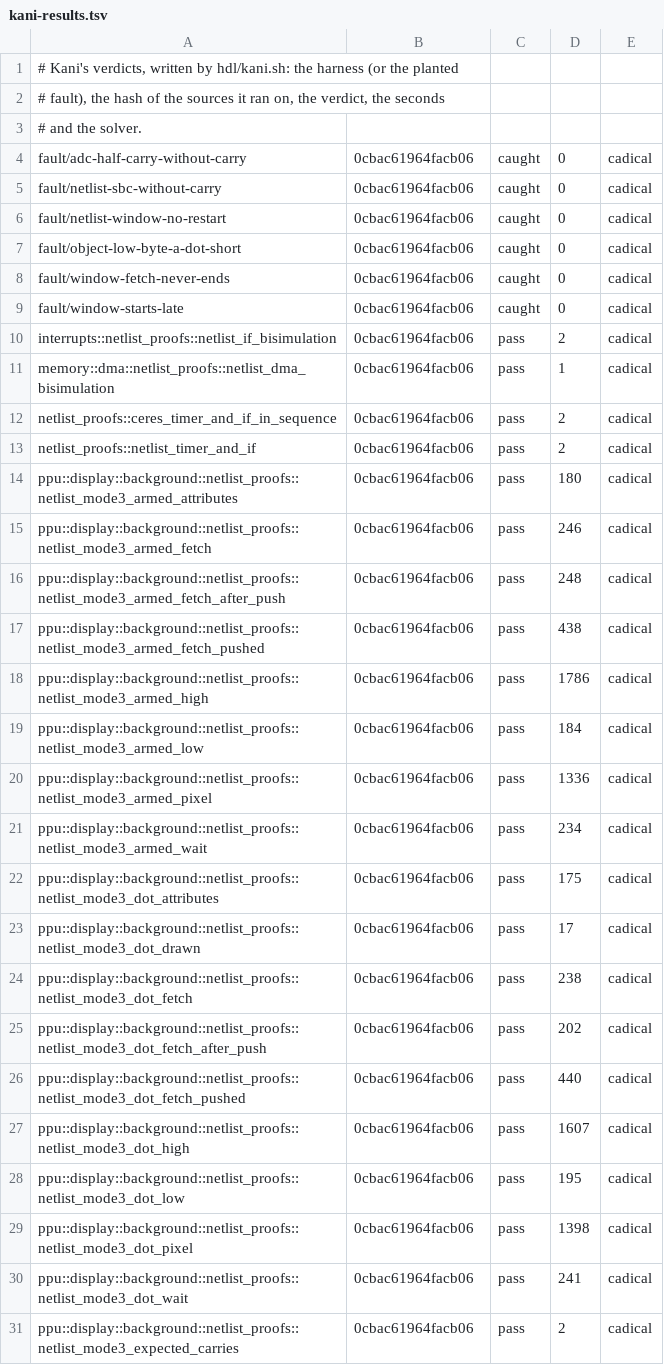
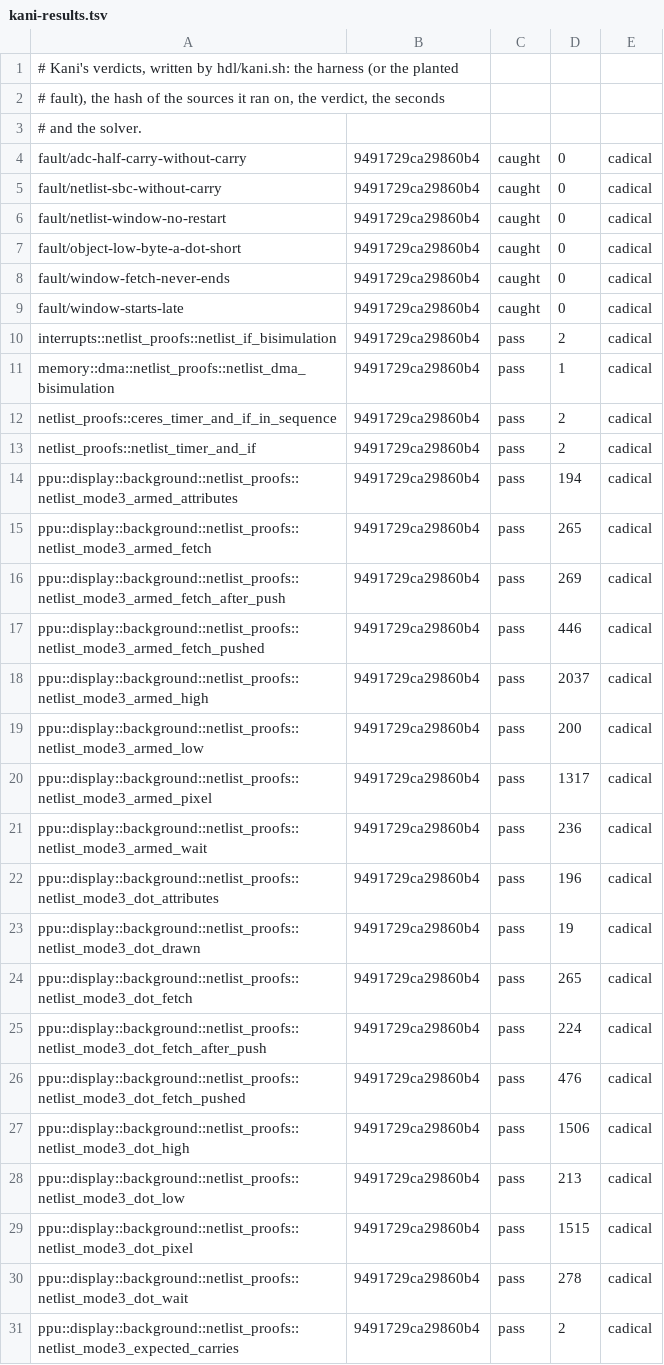
Before and after one commit to remind-me-later/Ceres, a TSV file: hdl/kani-results.tsv, drawn as a sheet; only a part is shown; the diff covers the shown part only.

```diff
--- a/hdl/kani-results.tsv
+++ b/hdl/kani-results.tsv
@@ -3,29 +3,29 @@
 # and the solver.
-fault/adc-half-carry-without-carry	0cbac61964facb06	caught	0	cadical
-fault/netlist-sbc-without-carry	0cbac61964facb06	caught	0	cadical
-fault/netlist-window-no-restart	0cbac61964facb06	caught	0	cadical
-fault/object-low-byte-a-dot-short	0cbac61964facb06	caught	0	cadical
-fault/window-fetch-never-ends	0cbac61964facb06	caught	0	cadical
-fault/window-starts-late	0cbac61964facb06	caught	0	cadical
-interrupts::netlist_proofs::netlist_if_bisimulation	0cbac61964facb06	pass	2	cadical
-memory::dma::netlist_proofs::netlist_dma_bisimulation	0cbac61964facb06	pass	1	cadical
-netlist_proofs::ceres_timer_and_if_in_sequence	0cbac61964facb06	pass	2	cadical
-netlist_proofs::netlist_timer_and_if	0cbac61964facb06	pass	2	cadical
-ppu::display::background::netlist_proofs::netlist_mode3_armed_attributes	0cbac61964facb06	pass	180	cadical
-ppu::display::background::netlist_proofs::netlist_mode3_armed_fetch	0cbac61964facb06	pass	246	cadical
-ppu::display::background::netlist_proofs::netlist_mode3_armed_fetch_after_push	0cbac61964facb06	pass	248	cadical
-ppu::display::background::netlist_proofs::netlist_mode3_armed_fetch_pushed	0cbac61964facb06	pass	438	cadical
-ppu::display::background::netlist_proofs::netlist_mode3_armed_high	0cbac61964facb06	pass	1786	cadical
-ppu::display::background::netlist_proofs::netlist_mode3_armed_low	0cbac61964facb06	pass	184	cadical
-ppu::display::background::netlist_proofs::netlist_mode3_armed_pixel	0cbac61964facb06	pass	1336	cadical
-ppu::display::background::netlist_proofs::netlist_mode3_armed_wait	0cbac61964facb06	pass	234	cadical
-ppu::display::background::netlist_proofs::netlist_mode3_dot_attributes	0cbac61964facb06	pass	175	cadical
-ppu::display::background::netlist_proofs::netlist_mode3_dot_drawn	0cbac61964facb06	pass	17	cadical
-ppu::display::background::netlist_proofs::netlist_mode3_dot_fetch	0cbac61964facb06	pass	238	cadical
-ppu::display::background::netlist_proofs::netlist_mode3_dot_fetch_after_push	0cbac61964facb06	pass	202	cadical
-ppu::display::background::netlist_proofs::netlist_mode3_dot_fetch_pushed	0cbac61964facb06	pass	440	cadical
-ppu::display::background::netlist_proofs::netlist_mode3_dot_high	0cbac61964facb06	pass	1607	cadical
-ppu::display::background::netlist_proofs::netlist_mode3_dot_low	0cbac61964facb06	pass	195	cadical
-ppu::display::background::netlist_proofs::netlist_mode3_dot_pixel	0cbac61964facb06	pass	1398	cadical
-ppu::display::background::netlist_proofs::netlist_mode3_dot_wait	0cbac61964facb06	pass	241	cadical
-ppu::display::background::netlist_proofs::netlist_mode3_expected_carries	0cbac61964facb06	pass	2	cadical
+fault/adc-half-carry-without-carry	9491729ca29860b4	caught	0	cadical
+fault/netlist-sbc-without-carry	9491729ca29860b4	caught	0	cadical
+fault/netlist-window-no-restart	9491729ca29860b4	caught	0	cadical
+fault/object-low-byte-a-dot-short	9491729ca29860b4	caught	0	cadical
+fault/window-fetch-never-ends	9491729ca29860b4	caught	0	cadical
+fault/window-starts-late	9491729ca29860b4	caught	0	cadical
+interrupts::netlist_proofs::netlist_if_bisimulation	9491729ca29860b4	pass	2	cadical
+memory::dma::netlist_proofs::netlist_dma_bisimulation	9491729ca29860b4	pass	1	cadical
+netlist_proofs::ceres_timer_and_if_in_sequence	9491729ca29860b4	pass	2	cadical
+netlist_proofs::netlist_timer_and_if	9491729ca29860b4	pass	2	cadical
+ppu::display::background::netlist_proofs::netlist_mode3_armed_attributes	9491729ca29860b4	pass	194	cadical
+ppu::display::background::netlist_proofs::netlist_mode3_armed_fetch	9491729ca29860b4	pass	265	cadical
+ppu::display::background::netlist_proofs::netlist_mode3_armed_fetch_after_push	9491729ca29860b4	pass	269	cadical
+ppu::display::background::netlist_proofs::netlist_mode3_armed_fetch_pushed	9491729ca29860b4	pass	446	cadical
+ppu::display::background::netlist_proofs::netlist_mode3_armed_high	9491729ca29860b4	pass	2037	cadical
+ppu::display::background::netlist_proofs::netlist_mode3_armed_low	9491729ca29860b4	pass	200	cadical
+ppu::display::background::netlist_proofs::netlist_mode3_armed_pixel	9491729ca29860b4	pass	1317	cadical
+ppu::display::background::netlist_proofs::netlist_mode3_armed_wait	9491729ca29860b4	pass	236	cadical
+ppu::display::background::netlist_proofs::netlist_mode3_dot_attributes	9491729ca29860b4	pass	196	cadical
+ppu::display::background::netlist_proofs::netlist_mode3_dot_drawn	9491729ca29860b4	pass	19	cadical
+ppu::display::background::netlist_proofs::netlist_mode3_dot_fetch	9491729ca29860b4	pass	265	cadical
+ppu::display::background::netlist_proofs::netlist_mode3_dot_fetch_after_push	9491729ca29860b4	pass	224	cadical
+ppu::display::background::netlist_proofs::netlist_mode3_dot_fetch_pushed	9491729ca29860b4	pass	476	cadical
+ppu::display::background::netlist_proofs::netlist_mode3_dot_high	9491729ca29860b4	pass	1506	cadical
+ppu::display::background::netlist_proofs::netlist_mode3_dot_low	9491729ca29860b4	pass	213	cadical
+ppu::display::background::netlist_proofs::netlist_mode3_dot_pixel	9491729ca29860b4	pass	1515	cadical
+ppu::display::background::netlist_proofs::netlist_mode3_dot_wait	9491729ca29860b4	pass	278	cadical
+ppu::display::background::netlist_proofs::netlist_mode3_expected_carries	9491729ca29860b4	pass	2	cadical
```
Also changed, not shown: 17 added rows and 44 edited cells elsewhere in this file, 7 other files.
